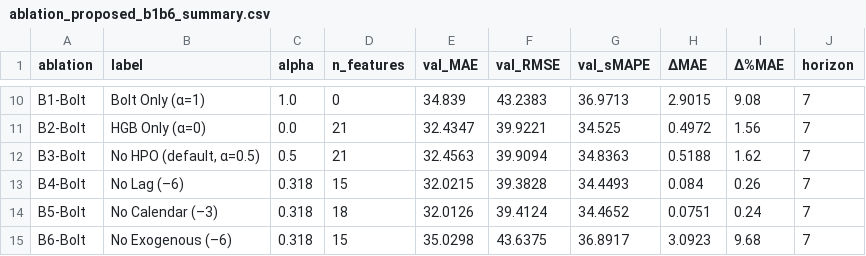
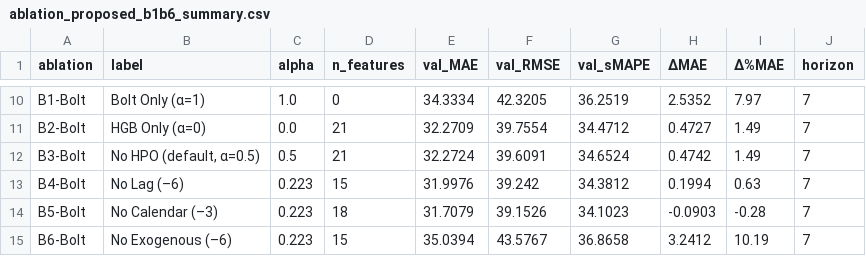
Before and after one commit to ngyxntthaoo/Ensembling-TS-Tabular-Retail-Demand-Forecasting, a CSV file: Model/results/ablation_proposed_b1b6_summary.csv, drawn as a sheet; only a part is shown, gaps mark what is left out; the diff covers the shown part only; the diff names each change by its address in the sheet, - before the commit and + after, or states it on an @@ line.

```diff
--- a/Model/results/ablation_proposed_b1b6_summary.csv
+++ b/Model/results/ablation_proposed_b1b6_summary.csv
-E10 (val_MAE): 34.839
+E10 (val_MAE): 34.3334
-F10 (val_RMSE): 43.2383
+F10 (val_RMSE): 42.3205
-G10 (val_sMAPE): 36.9713
+G10 (val_sMAPE): 36.2519
-H10 (ΔMAE): 2.9015
+H10 (ΔMAE): 2.5352
-I10 (Δ%MAE): 9.08
+I10 (Δ%MAE): 7.97
-E11 (val_MAE): 32.4347
+E11 (val_MAE): 32.2709
-F11 (val_RMSE): 39.9221
+F11 (val_RMSE): 39.7554
-G11 (val_sMAPE): 34.525
+G11 (val_sMAPE): 34.4712
-H11 (ΔMAE): 0.4972
+H11 (ΔMAE): 0.4727
-I11 (Δ%MAE): 1.56
+I11 (Δ%MAE): 1.49
-E12 (val_MAE): 32.4563
+E12 (val_MAE): 32.2724
-F12 (val_RMSE): 39.9094
+F12 (val_RMSE): 39.6091
-G12 (val_sMAPE): 34.8363
+G12 (val_sMAPE): 34.6524
-H12 (ΔMAE): 0.5188
+H12 (ΔMAE): 0.4742
-I12 (Δ%MAE): 1.62
+I12 (Δ%MAE): 1.49
-C13:C15 (alpha): 0.318
+C13:C15 (alpha): 0.223
-E13 (val_MAE): 32.0215
+E13 (val_MAE): 31.9976
-F13 (val_RMSE): 39.3828
+F13 (val_RMSE): 39.242
-G13 (val_sMAPE): 34.4493
+G13 (val_sMAPE): 34.3812
-H13 (ΔMAE): 0.084
+H13 (ΔMAE): 0.1994
-I13 (Δ%MAE): 0.26
+I13 (Δ%MAE): 0.63
-E14 (val_MAE): 32.0126
+E14 (val_MAE): 31.7079
-F14 (val_RMSE): 39.4124
+F14 (val_RMSE): 39.1526
-G14 (val_sMAPE): 34.4652
+G14 (val_sMAPE): 34.1023
-H14 (ΔMAE): 0.0751
+H14 (ΔMAE): -0.0903
-I14 (Δ%MAE): 0.24
+I14 (Δ%MAE): -0.28
-E15 (val_MAE): 35.0298
+E15 (val_MAE): 35.0394
-F15 (val_RMSE): 43.6375
+F15 (val_RMSE): 43.5767
-G15 (val_sMAPE): 36.8917
+G15 (val_sMAPE): 36.8658
-H15 (ΔMAE): 3.0923
+H15 (ΔMAE): 3.2412
-I15 (Δ%MAE): 9.68
+I15 (Δ%MAE): 10.19
```
Also changed, not shown: 35 edited cells elsewhere in this file, 18 other files.
